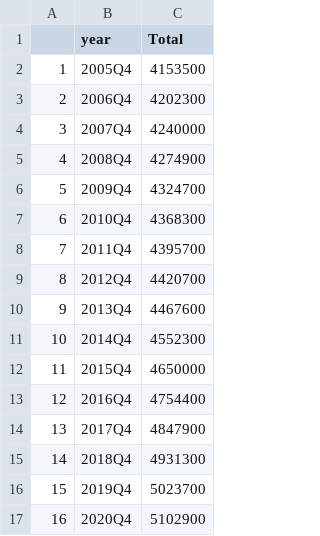
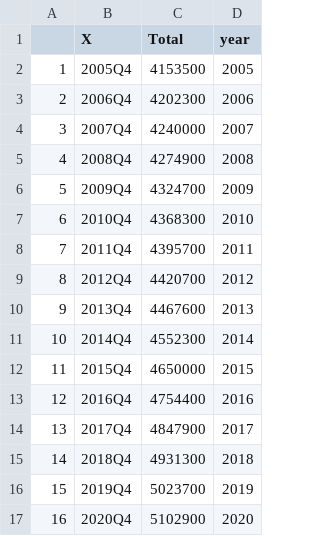
Before and after one commit to adaizh/datamac, a CSV file: population_1.csv, drawn as a sheet; the diff names each change by its address in the sheet, - before the commit and + after, or states it on an @@ line.

```diff
--- a/population_1.csv
+++ b/population_1.csv
+column D (year), rows 2-17: 2005 | 2006 | 2007 | 2008 | 2009 | 2010 | 2011 | 2012 | 2013 | 2014 | 2015 | 2016 | 2017 | 2018 | 2019 | 2020
-B1: year
+B1: X
```
Also changed, not shown: 2 other files.
